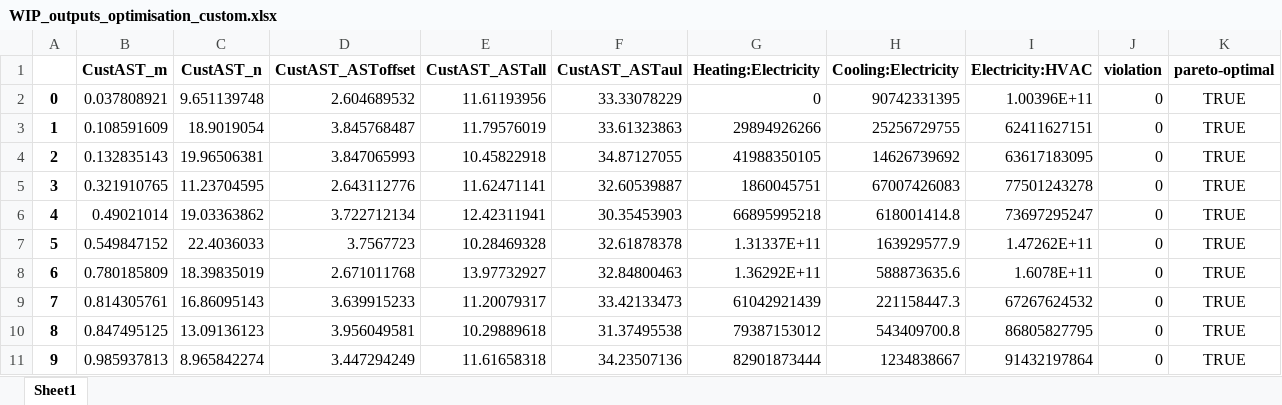
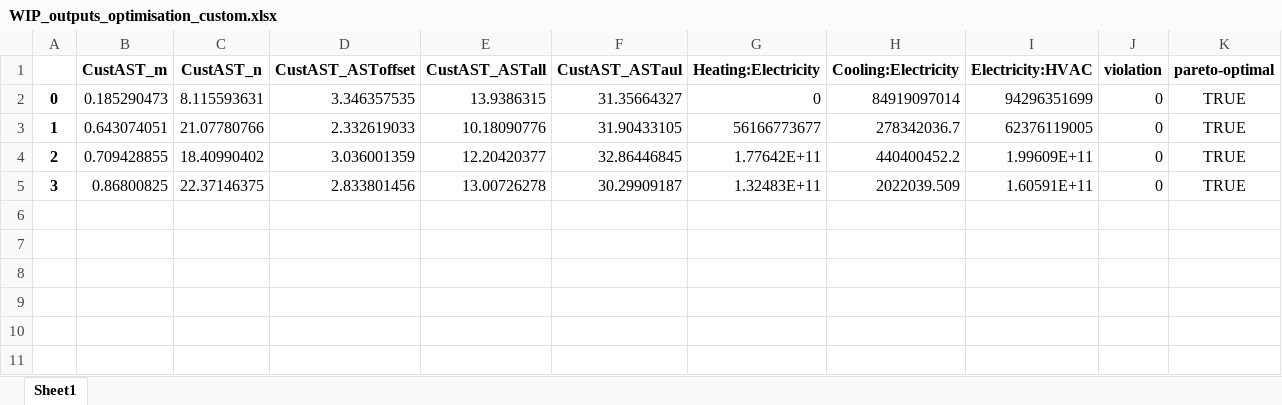
Before and after one commit to dsanchez-garcia/accim, an Excel workbook: WIP_outputs_optimisation_custom.xlsx, sheet Sheet1, drawn as a sheet; values as stored, in another font and other column widths than the file's, no borders; the diff names each change by its address in the sheet, - before the commit and + after, or states it on an @@ line.

Commit message:
0.7.5 - optimisation and parametric simulation

```diff
--- a/WIP_outputs_optimisation_custom.xlsx (sheet Sheet1)
+++ b/WIP_outputs_optimisation_custom.xlsx (sheet Sheet1)
-B2 (CustAST_m): 0.037808921
+B2 (CustAST_m): 0.185290473
-C2 (CustAST_n): 9.651139748
+C2 (CustAST_n): 8.115593631
-D2 (CustAST_ASToffset): 2.604689532
+D2 (CustAST_ASToffset): 3.346357535
-E2 (CustAST_ASTall): 11.61193956
+E2 (CustAST_ASTall): 13.9386315
-F2 (CustAST_ASTaul): 33.33078229
+F2 (CustAST_ASTaul): 31.35664327
-H2 (Cooling:Electricity): 90742331395
+H2 (Cooling:Electricity): 84919097014
-I2 (Electricity:HVAC): 1.00396E+11
+I2 (Electricity:HVAC): 94296351699
-B3 (CustAST_m): 0.108591609
+B3 (CustAST_m): 0.643074051
-C3 (CustAST_n): 18.9019054
+C3 (CustAST_n): 21.07780766
-D3 (CustAST_ASToffset): 3.845768487
+D3 (CustAST_ASToffset): 2.332619033
-E3 (CustAST_ASTall): 11.79576019
+E3 (CustAST_ASTall): 10.18090776
-F3 (CustAST_ASTaul): 33.61323863
+F3 (CustAST_ASTaul): 31.90433105
-G3 (Heating:Electricity): 29894926266
+G3 (Heating:Electricity): 56166773677
-H3 (Cooling:Electricity): 25256729755
+H3 (Cooling:Electricity): 278342036.7
-I3 (Electricity:HVAC): 62411627151
+I3 (Electricity:HVAC): 62376119005
-B4 (CustAST_m): 0.132835143
+B4 (CustAST_m): 0.709428855
-C4 (CustAST_n): 19.96506381
+C4 (CustAST_n): 18.40990402
-D4 (CustAST_ASToffset): 3.847065993
+D4 (CustAST_ASToffset): 3.036001359
-E4 (CustAST_ASTall): 10.45822918
+E4 (CustAST_ASTall): 12.20420377
-F4 (CustAST_ASTaul): 34.87127055
+F4 (CustAST_ASTaul): 32.86446845
-G4 (Heating:Electricity): 41988350105
+G4 (Heating:Electricity): 1.77642E+11
-H4 (Cooling:Electricity): 14626739692
+H4 (Cooling:Electricity): 440400452.2
-I4 (Electricity:HVAC): 63617183095
+I4 (Electricity:HVAC): 1.99609E+11
-B5 (CustAST_m): 0.321910765
+B5 (CustAST_m): 0.86800825
-C5 (CustAST_n): 11.23704595
+C5 (CustAST_n): 22.37146375
-D5 (CustAST_ASToffset): 2.643112776
+D5 (CustAST_ASToffset): 2.833801456
-E5 (CustAST_ASTall): 11.62471141
+E5 (CustAST_ASTall): 13.00726278
-F5 (CustAST_ASTaul): 32.60539887
+F5 (CustAST_ASTaul): 30.29909187
-G5 (Heating:Electricity): 1860045751
+G5 (Heating:Electricity): 1.32483E+11
-H5 (Cooling:Electricity): 67007426083
+H5 (Cooling:Electricity): 2022039.509
-I5 (Electricity:HVAC): 77501243278
+I5 (Electricity:HVAC): 1.60591E+11
-row 6: 4 | 0.49021014 | 19.03363862 | 3.722712134 | 12.42311941 | 30.35453903 | 66895995218 | 618001414.8 | 73697295247 | 0 | TRUE
-row 7: 5 | 0.549847152 | 22.4036033 | 3.7567723 | 10.28469328 | 32.61878378 | 1.31337E+11 | 163929577.9 | 1.47262E+11 | 0 | TRUE
-row 8: 6 | 0.780185809 | 18.39835019 | 2.671011768 | 13.97732927 | 32.84800463 | 1.36292E+11 | 588873635.6 | 1.6078E+11 | 0 | TRUE
-row 9: 7 | 0.814305761 | 16.86095143 | 3.639915233 | 11.20079317 | 33.42133473 | 61042921439 | 221158447.3 | 67267624532 | 0 | TRUE
-row 10: 8 | 0.847495125 | 13.09136123 | 3.956049581 | 10.29889618 | 31.37495538 | 79387153012 | 543409700.8 | 86805827795 | 0 | TRUE
-row 11: 9 | 0.985937813 | 8.965842274 | 3.447294249 | 11.61658318 | 34.23507136 | 82901873444 | 1234838667 | 91432197864 | 0 | TRUE
```
Also changed, not shown: 6 other files.
